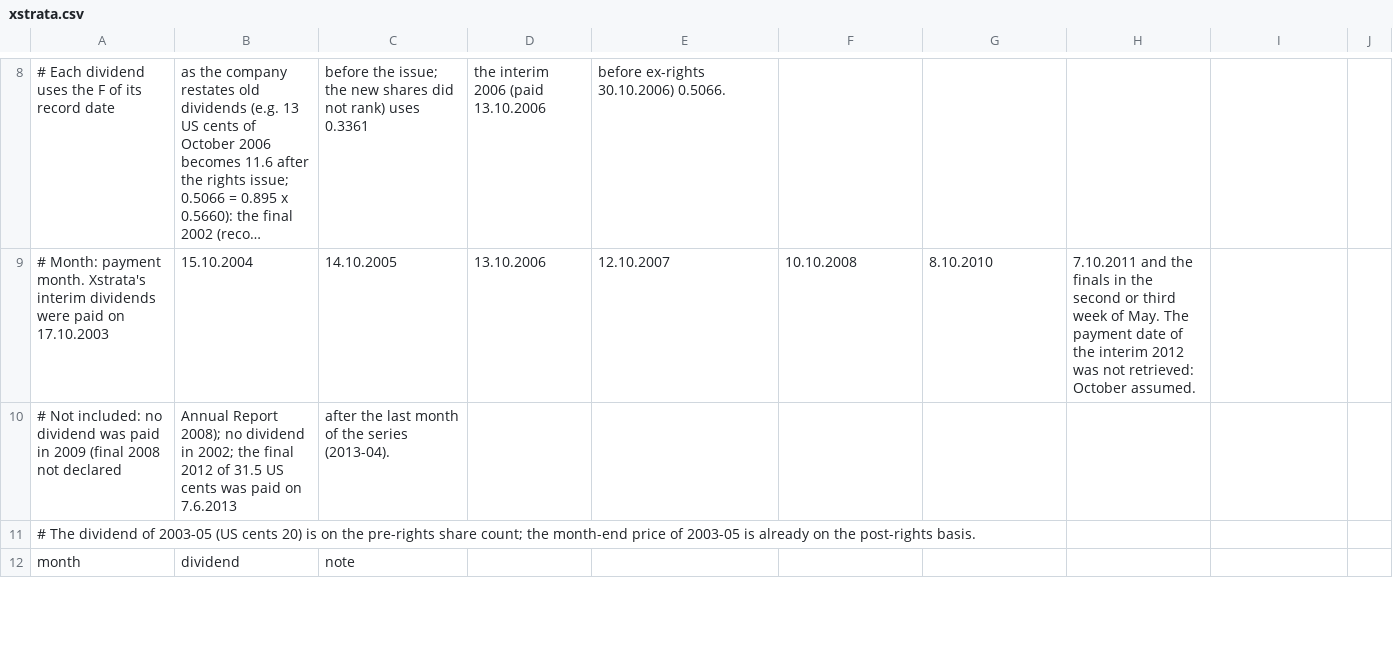
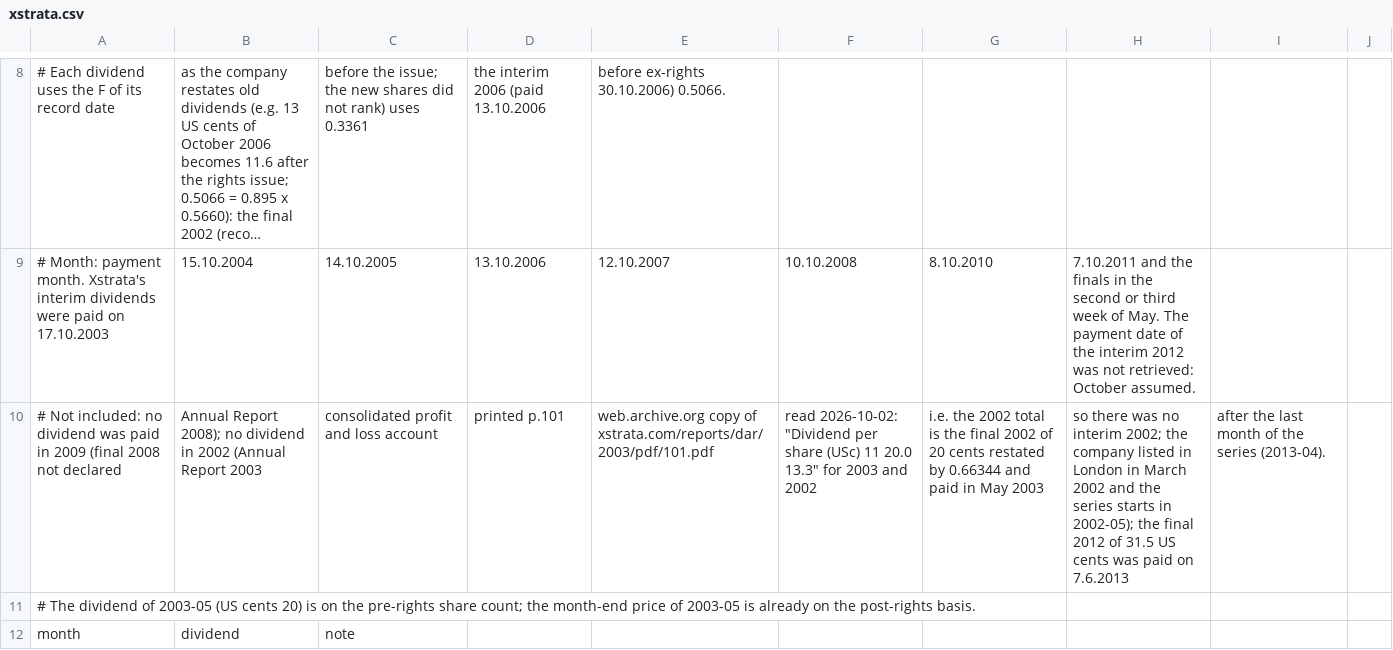
Before and after one commit to meisserecon/marketsim, a CSV file: data/manual/dividends/xstrata.csv, drawn as a sheet; only a part is shown, gaps mark what is left out; long unchanged cells end in …; the diff names each change by its address in the sheet, - before the commit and + after, or states it on an @@ line.

```diff
--- a/data/manual/dividends/xstrata.csv
+++ b/data/manual/dividends/xstrata.csv
-B10: …dividend in 2002; the final 2012 of 31.5 US cents was paid on 7.6.2013
+B10: …dividend in 2002 (Annual Report 2003
-C10: after the last month of the series (2013-04).
+C10: consolidated profit and loss account
-D10: (empty)
+D10: printed p.101
-E10: (empty)
+E10: web.archive.org copy of xstrata.com/reports/dar/2003/pdf/101.pdf
-F10: (empty)
+F10: read 2026-10-02: "Dividend per share (USc) 11 20.0 13.3" for 2003 and 2002
-G10: (empty)
+G10: i.e. the 2002 total is the final 2002 of 20 cents restated by 0.66344 and paid in May 2003
-H10: (empty)
+H10: so there was no interim 2002; the company listed in London in March 2002 and the series starts in 2002-05); the final 2012 of 31.5 US cents was paid on 7.6.2013
-I10: (empty)
+I10: after the last month of the series (2013-04).
```
Also changed, not shown: data/manual/dividends/raw-xstrata.csv.
